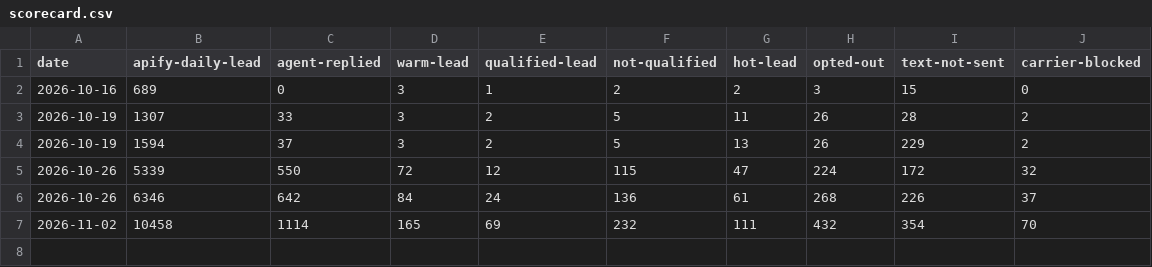
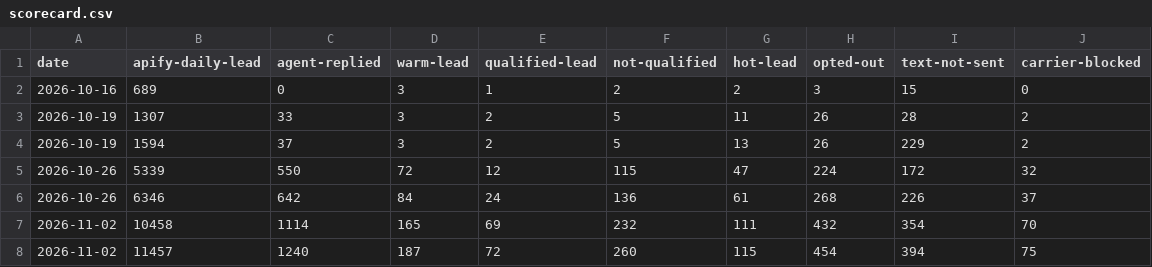
Before and after one commit to ZoGrow/wholesalenashvilletennessee, a CSV file: stats/scorecard.csv, drawn as a sheet.

Commit message:
Weekly scorecard

```diff
--- a/stats/scorecard.csv
+++ b/stats/scorecard.csv
@@ -7 +7,2 @@ date,apify-daily-lead,agent-replied,warm-lead,qualified-lead,not-qualified,hot-l
 2026-11-02,10458,1114,165,69,232,111,432,354,70
+2026-11-02,11457,1240,187,72,260,115,454,394,75
```
Also changed, not shown: 1 other file.
